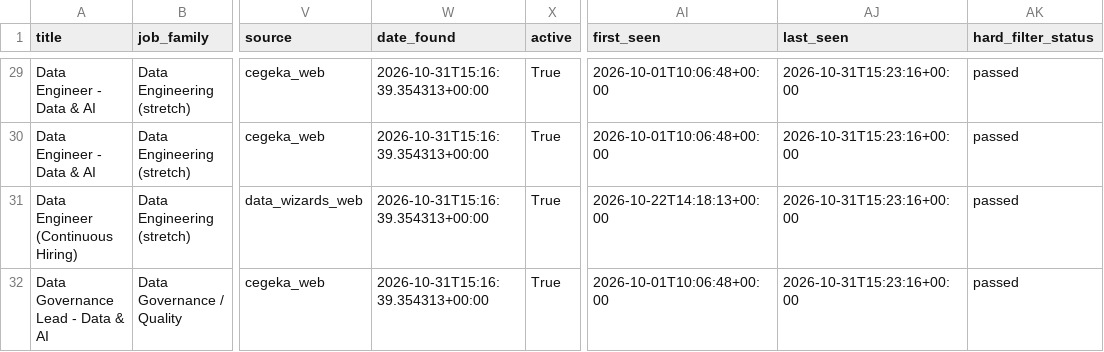
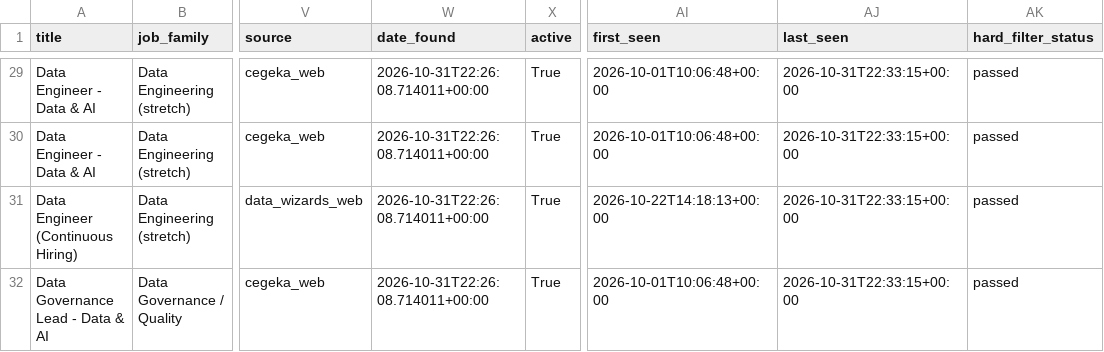
Before and after one commit to Hamza-Toulni/jobscraper, a CSV file: V6.1/job_market_matches.csv, drawn as a sheet; only a part is shown, gaps mark what is left out; the diff covers the shown part only; the diff names each change by its address in the sheet, - before the commit and + after, or states it on an @@ line.

```diff
--- a/V6.1/job_market_matches.csv
+++ b/V6.1/job_market_matches.csv
-W29:W32 (date_found): 2026-10-31T15:16:39.354313+00:00
+W29:W32 (date_found): 2026-10-31T22:26:08.714011+00:00
-AJ29:AJ32 (last_seen): 2026-10-31T15:23:16+00:00
+AJ29:AJ32 (last_seen): 2026-10-31T22:33:15+00:00
```
Also changed, not shown: 78 edited cells elsewhere in this file, V6.1/job_market_history.csv, 1 other file.
